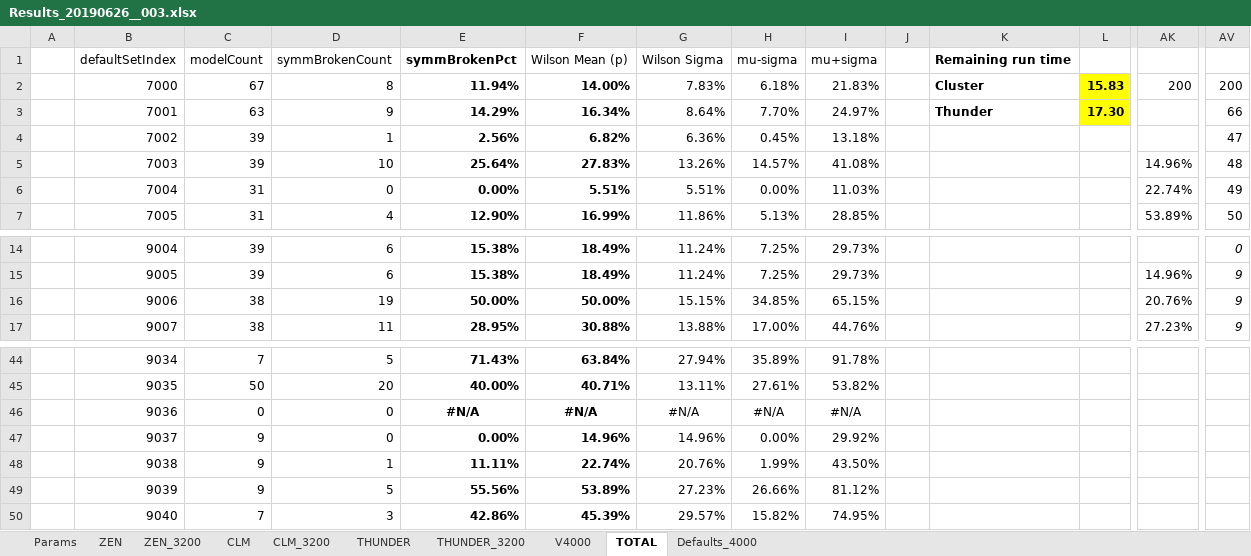
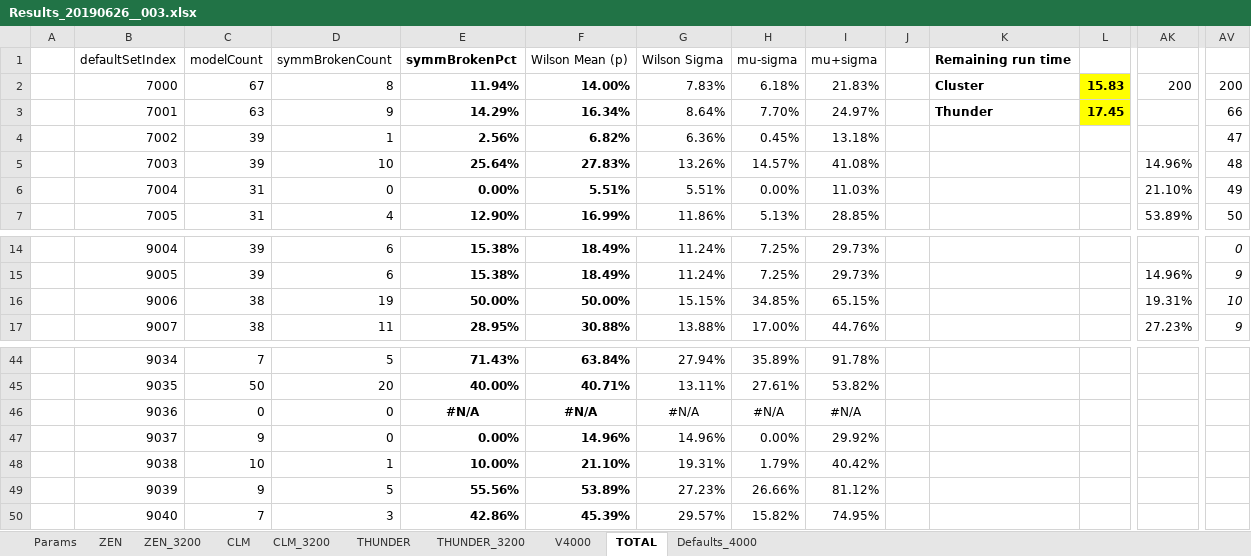
Before and after one commit to kkkmail/ClmFSharp, an Excel workbook: Math/Results_20190626__003.xlsx, sheet TOTAL, drawn as a sheet; only a part is shown, gaps mark what is left out; values as stored, in another font and other column widths than the file's, no borders; charts and pictures and conditional formats not drawn; the diff names each change by its address in the sheet, - before the commit and + after, or states it on an @@ line.

Commit message:
FSV:3.0000, V:4.0.0.0

```diff
--- a/Math/Results_20190626__003.xlsx (sheet TOTAL)
+++ b/Math/Results_20190626__003.xlsx (sheet TOTAL)
-L3: 17.30
+L3: 17.45
-AK6: 22.74%
+AK6: 21.10%
-AK16: 20.76%
+AK16: 19.31%
-AV16: 9
+AV16: 10
-C48: 9
+C48: 10
-E48: 11.11%
+E48: 10.00%
-F48: 22.74%
+F48: 21.10%
-G48: 20.76%
+G48: 19.31%
-H48: 1.99%
+H48: 1.79%
-I48: 43.50%
+I48: 40.42%
```
Also changed, not shown: sheet THUNDER_3200, sheet V4000, charts or pictures.
